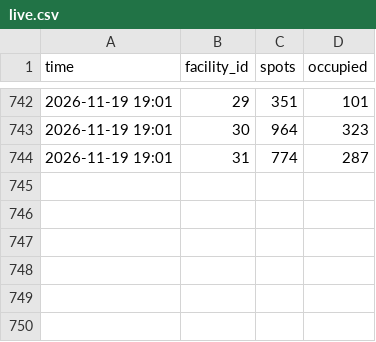
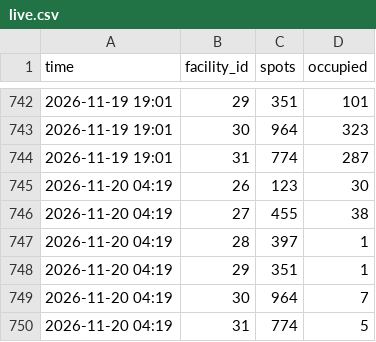
Before and after one commit to AdityaPtl/metro-carpark-tracker, a CSV file: data/live.csv, drawn as a sheet; only a part is shown, gaps mark what is left out.

```diff
--- a/data/live.csv
+++ b/data/live.csv
@@ -744 +744,7 @@ time,facility_id,spots,occupied
 2026-11-19 19:01,31,774,287
+2026-11-20 04:19,26,123,30
+2026-11-20 04:19,27,455,38
+2026-11-20 04:19,28,397,1
+2026-11-20 04:19,29,351,1
+2026-11-20 04:19,30,964,7
+2026-11-20 04:19,31,774,5
```
